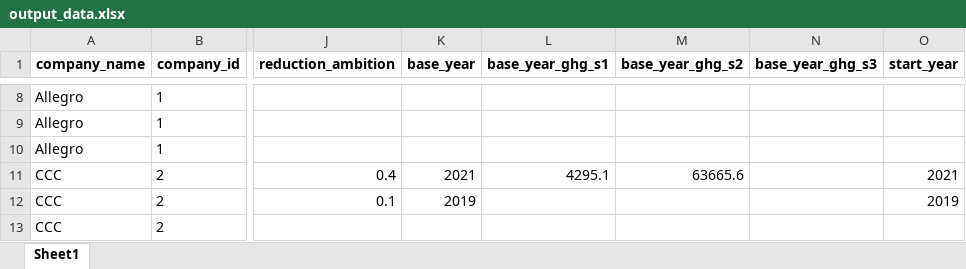
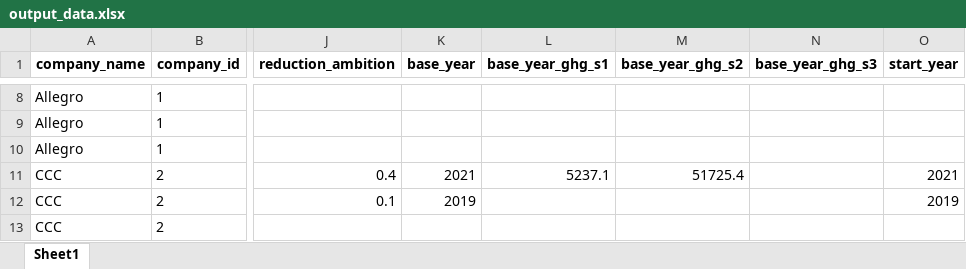
Before and after one commit to instrat-pl/temperature-scoring, an Excel workbook: data/clean/output_data.xlsx, sheet Sheet1, drawn as a sheet; only a part is shown, gaps mark what is left out; values as stored, in another font and other column widths than the file's, no borders; the diff covers the shown part only; the diff names each change by its address in the sheet, - before the commit and + after, or states it on an @@ line.

```diff
--- a/data/clean/output_data.xlsx (sheet Sheet1)
+++ b/data/clean/output_data.xlsx (sheet Sheet1)
-L11 (base_year_ghg_s1): 4295.1
+L11 (base_year_ghg_s1): 5237.1
-M11 (base_year_ghg_s2): 63665.6
+M11 (base_year_ghg_s2): 51725.4
```
Also changed, not shown: 40 edited cells elsewhere in this sheet, data/clean/input_data.xlsx, data/clean/input_data_with_estimates.xlsx, 19 other files.
